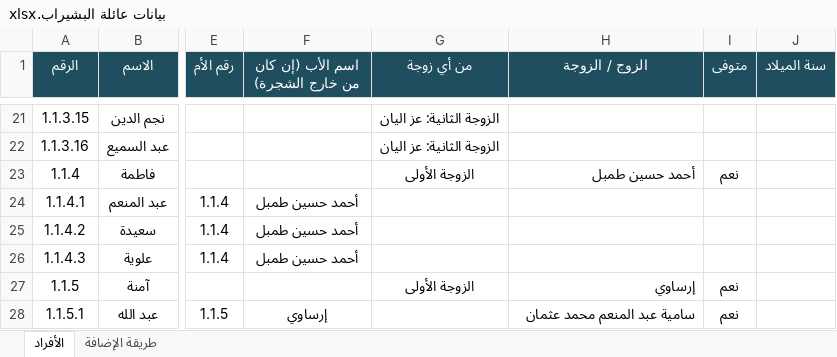
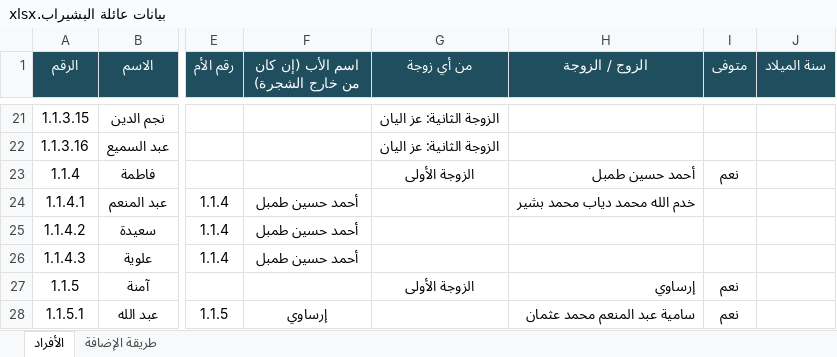
Before and after one commit to abdulhadibasheer11-debug/bashirab-family, an Excel workbook: source/بيانات عائلة البشيراب.xlsx, sheet الأفراد, drawn as a sheet; only a part is shown, gaps mark what is left out; values as stored, in another font and other column widths than the file's, no borders; the diff covers the shown part only; the diff names each change by its address in the sheet, - before the commit and + after, or states it on an @@ line.

```diff
--- a/source/بيانات عائلة البشيراب.xlsx (sheet الأفراد)
+++ b/source/بيانات عائلة البشيراب.xlsx (sheet الأفراد)
-H24 (الزوج / الزوجة): (empty)
+H24 (الزوج / الزوجة): خدم الله محمد دياب محمد بشير
```
Also changed, not shown: 16 added rows and 15 edited cells elsewhere in this sheet, formulas that keep their value, 6 other files.
